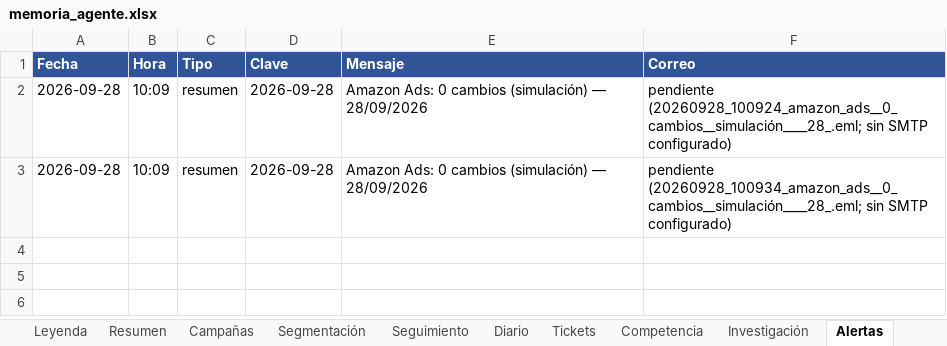
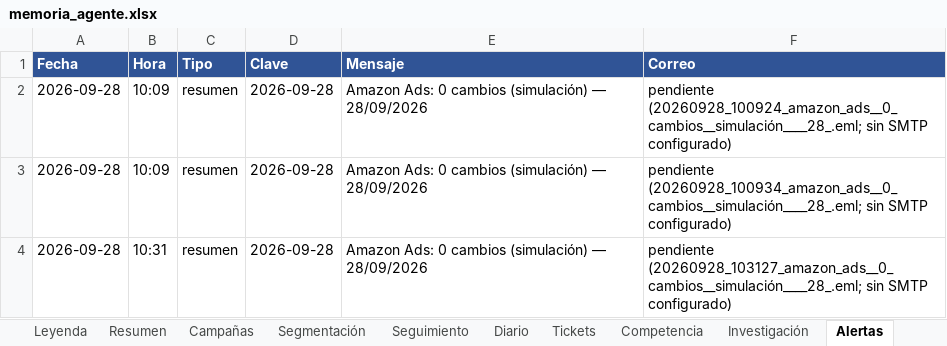
Before and after one commit to juanchu123/AMAZON, an Excel workbook: resultados/memoria_agente.xlsx, sheet Alertas, drawn as a sheet; values as stored, in another font and other column widths than the file's, no borders; the diff names each change by its address in the sheet, - before the commit and + after, or states it on an @@ line.

```diff
--- a/resultados/memoria_agente.xlsx (sheet Alertas)
+++ b/resultados/memoria_agente.xlsx (sheet Alertas)
+row 4: 2026-09-28 | 10:31 | resumen | 2026-09-28 | Amazon Ads: 0 cambios (simulación) — 28/09/2026 | pendiente (20260928_103127_amazon_ads__0_cambios__simulación____28_.eml; sin SMTP configurado)
```
Also changed, not shown: sheet Resumen.
